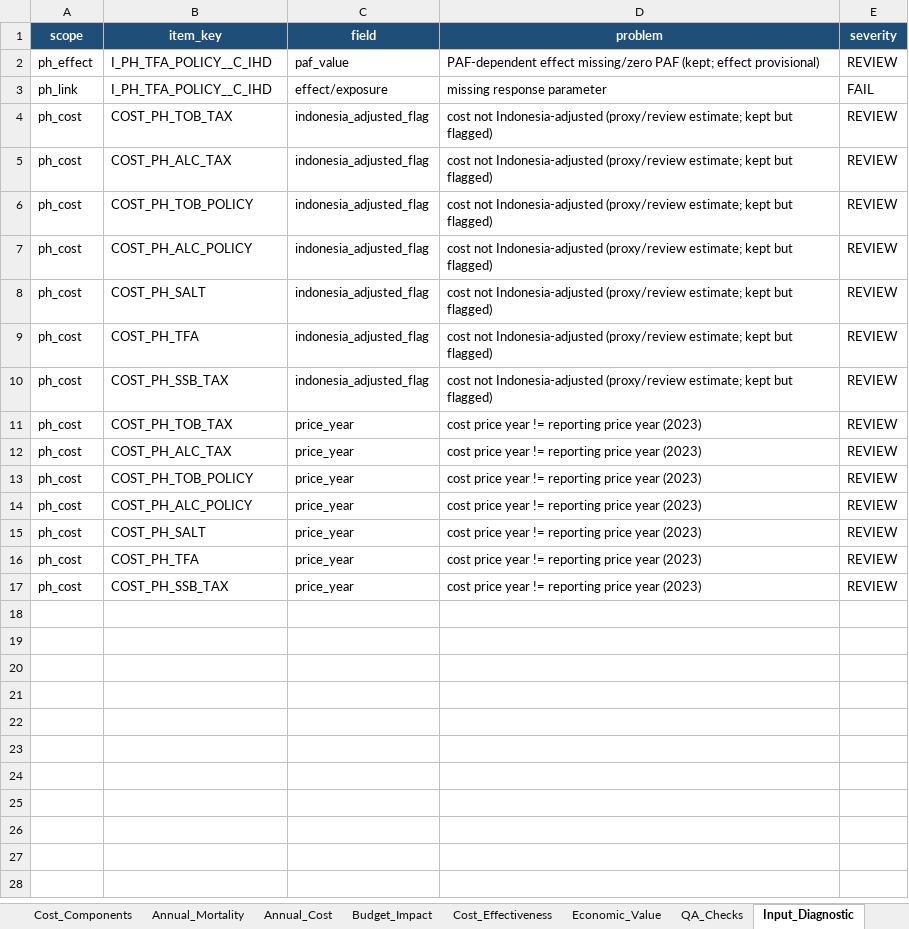
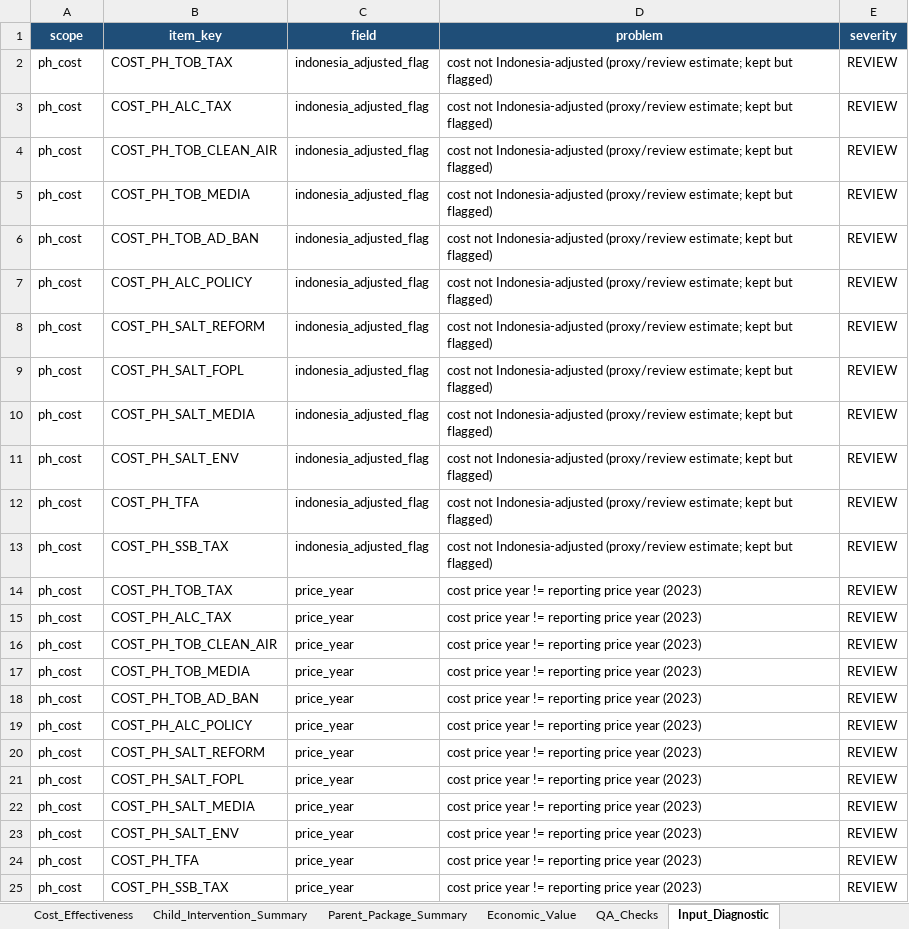
Before and after one commit to Disease-Control-Priorities/uw-wb-indonesia-ncd, an Excel workbook: output/indonesia_cost_value_public_health_formulae.xlsx, sheet Input_Diagnostic, drawn as a sheet; values as stored, in another font and other column widths than the file's, no borders; conditional formats not drawn; removed rows and columns are numbered as before the commit, all else as after; the diff names each change by its address in the sheet, - before the commit and + after, or states it on an @@ line.

```diff
--- a/output/indonesia_cost_value_public_health_formulae.xlsx (sheet Input_Diagnostic)
+++ b/output/indonesia_cost_value_public_health_formulae.xlsx (sheet Input_Diagnostic)
+sheet tab: Child_Intervention_Summary
+sheet tab: Parent_Package_Summary
-row 2: ph_effect | I_PH_TFA_POLICY__C_IHD | paf_value | PAF-dependent effect missing/zero PAF (kept; effect provisional) | REVIEW
-row 3: ph_link | I_PH_TFA_POLICY__C_IHD | effect/exposure | missing response parameter | FAIL
-B4 (item_key): COST_PH_TOB_POLICY
+B4 (item_key): COST_PH_TOB_CLEAN_AIR
+row 5: ph_cost | COST_PH_TOB_MEDIA | indonesia_adjusted_flag | cost not Indonesia-adjusted (proxy/review estimate; kept but flagged) | REVIEW
+row 6: ph_cost | COST_PH_TOB_AD_BAN | indonesia_adjusted_flag | cost not Indonesia-adjusted (proxy/review estimate; kept but flagged) | REVIEW
+row 8: ph_cost | COST_PH_SALT_REFORM | indonesia_adjusted_flag | cost not Indonesia-adjusted (proxy/review estimate; kept but flagged) | REVIEW
+row 9: ph_cost | COST_PH_SALT_FOPL | indonesia_adjusted_flag | cost not Indonesia-adjusted (proxy/review estimate; kept but flagged) | REVIEW
+row 10: ph_cost | COST_PH_SALT_MEDIA | indonesia_adjusted_flag | cost not Indonesia-adjusted (proxy/review estimate; kept but flagged) | REVIEW
-B11 (item_key): COST_PH_SALT
+B11 (item_key): COST_PH_SALT_ENV
-B16 (item_key): COST_PH_TOB_POLICY
+B16 (item_key): COST_PH_TOB_CLEAN_AIR
+row 17: ph_cost | COST_PH_TOB_MEDIA | price_year | cost price year != reporting price year (2023) | REVIEW
+row 18: ph_cost | COST_PH_TOB_AD_BAN | price_year | cost price year != reporting price year (2023) | REVIEW
+row 20: ph_cost | COST_PH_SALT_REFORM | price_year | cost price year != reporting price year (2023) | REVIEW
+row 21: ph_cost | COST_PH_SALT_FOPL | price_year | cost price year != reporting price year (2023) | REVIEW
+row 22: ph_cost | COST_PH_SALT_MEDIA | price_year | cost price year != reporting price year (2023) | REVIEW
-B23 (item_key): COST_PH_SALT
+B23 (item_key): COST_PH_SALT_ENV
```
Also changed, not shown: sheet Annual_Mortality, sheet Annual_Cost, sheet Selected_Interventions, sheet Effect_Parameters, sheet Budget_Impact, sheet Cost_Components, 10 more sheets, other sheet tabs, formulas that keep their value, data/indonesia_model_inputs.xlsx, data/indonesia_model_inputs_public_health.xlsx, 21 other files.
